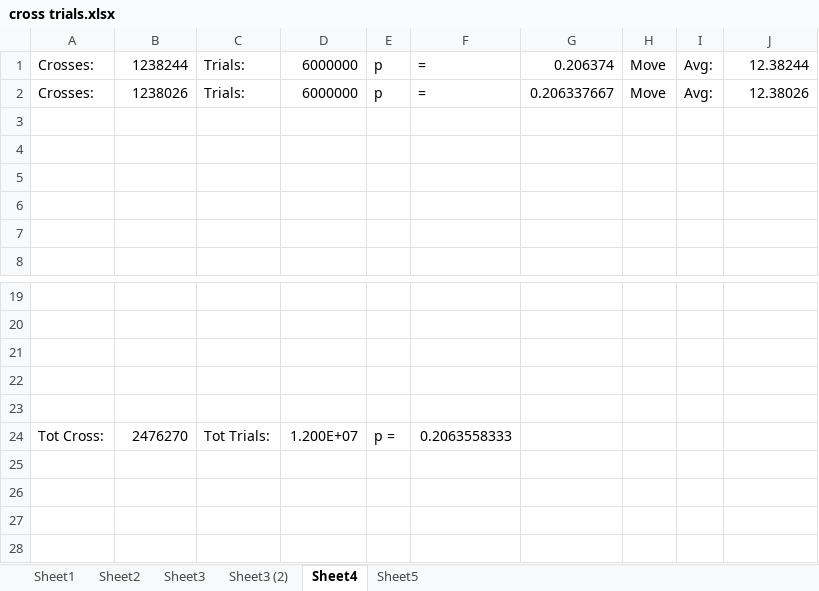
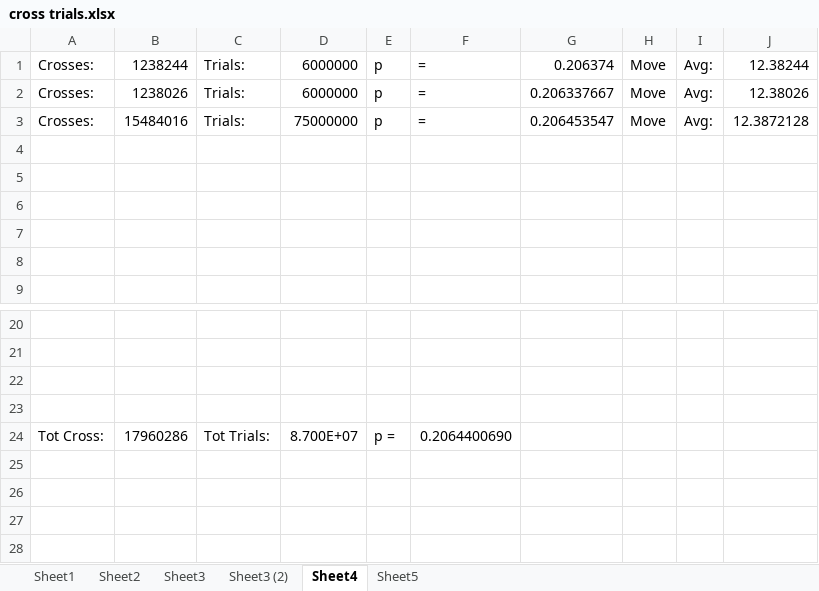
Before and after one commit to nathanneuro/nathanflaskproject, an Excel workbook: data_challenge/cross trials.xlsx, sheet Sheet4, drawn as a sheet; only a part is shown, gaps mark what is left out; values as stored, in another font and other column widths than the file's, no borders; removed rows and columns are numbered as before the commit, all else as after; the diff names each change by its address in the sheet, - before the commit and + after, or states it on an @@ line.

```diff
--- a/data_challenge/cross trials.xlsx (sheet Sheet4)
+++ b/data_challenge/cross trials.xlsx (sheet Sheet4)
+row 3: Crosses: | 15484016 | Trials: | 75000000 | p | = | 0.206453547 | Move | Avg: | 12.3872128
-row 23: (empty)
-B24: 2476270
+B24: 17960286
-D24: 1.200E+07
+D24: 8.700E+07
-F24: 0.2063558333
+F24: 0.2064400690
```
Also changed, not shown: sheet Sheet5, 7 other files.
